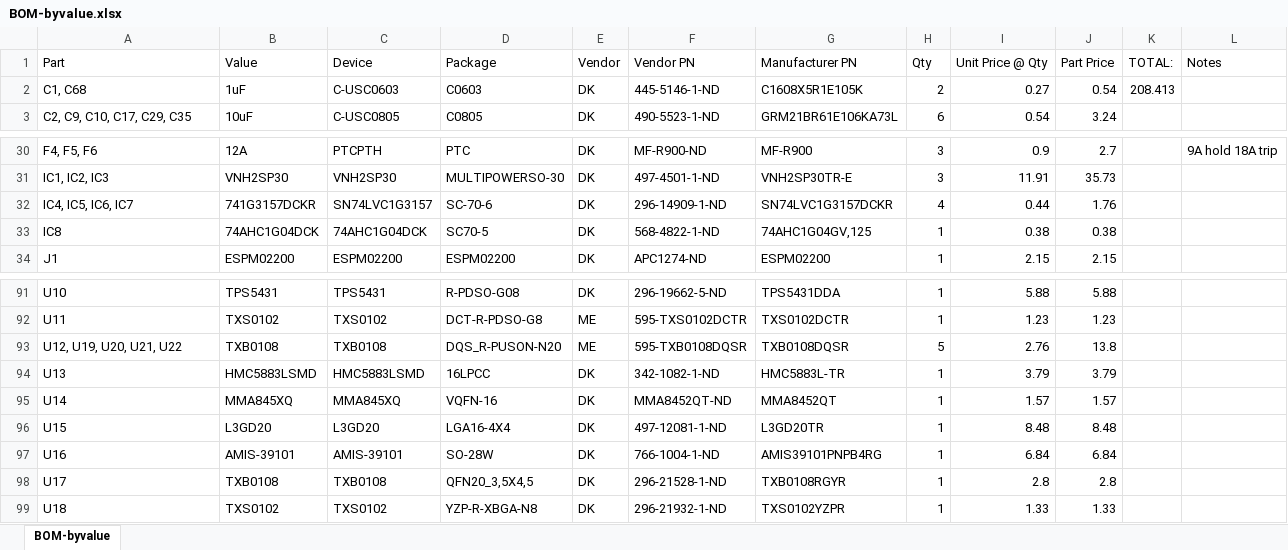
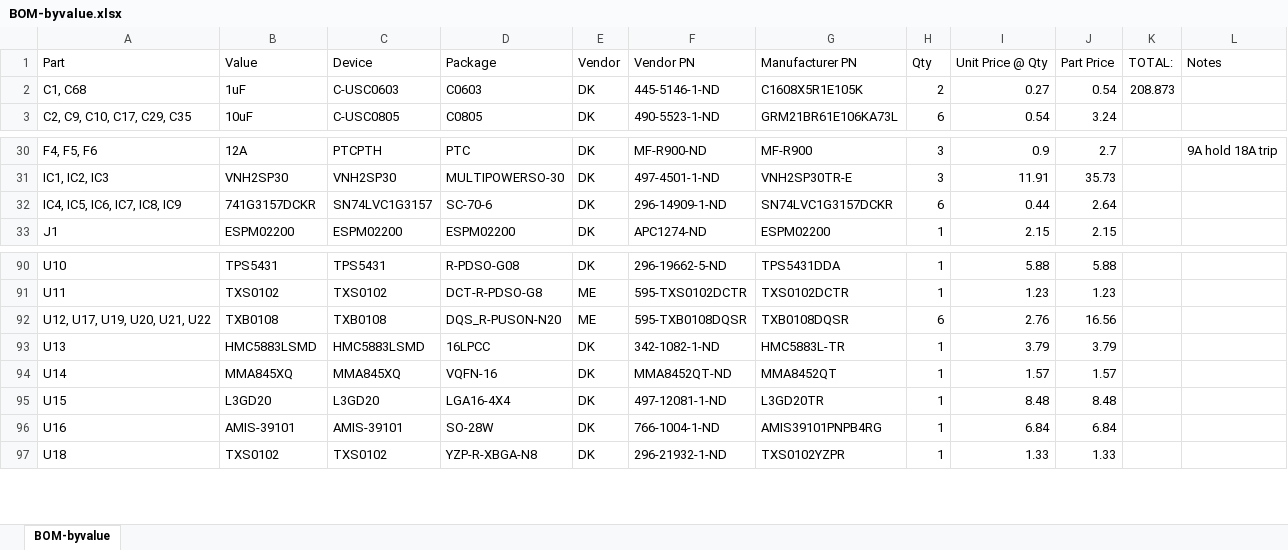
Before and after one commit to jbaker0428/Unified-Robotics-Development-Board, an Excel workbook: Documentation/BOM-byvalue.xlsx, sheet BOM-byvalue, drawn as a sheet; only a part is shown, gaps mark what is left out; values as stored, in another font and other column widths than the file's, no borders; removed rows and columns are numbered as before the commit, all else as after; the diff names each change by its address in the sheet, - before the commit and + after, or states it on an @@ line.

```diff
--- a/Documentation/BOM-byvalue.xlsx (sheet BOM-byvalue)
+++ b/Documentation/BOM-byvalue.xlsx (sheet BOM-byvalue)
-K2 (TOTAL:): 208.413
+K2 (TOTAL:): 208.873
-A32 (Part): IC4, IC5, IC6, IC7
+A32 (Part): IC4, IC5, IC6, IC7, IC8, IC9
-H32 (Qty): 4
+H32 (Qty): 6
-J32 (Part Price): 1.76
+J32 (Part Price): 2.64
-row 33: IC8 | 74AHC1G04DCK | 74AHC1G04DCK | SC70-5 | DK | 568-4822-1-ND | 74AHC1G04GV,125 | 1 | 0.38 | 0.38
-A92 (Part): U12, U19, U20, U21, U22
+A92 (Part): U12, U17, U19, U20, U21, U22
-H92 (Qty): 5
+H92 (Qty): 6
-J92 (Part Price): 13.8
+J92 (Part Price): 16.56
-row 98: U17 | TXB0108 | TXB0108 | QFN20_3,5X4,5 | DK | 296-21528-1-ND | TXB0108RGYR | 1 | 2.8 | 2.8
```
Also changed, not shown: formulas that keep their value, 2 other files.
